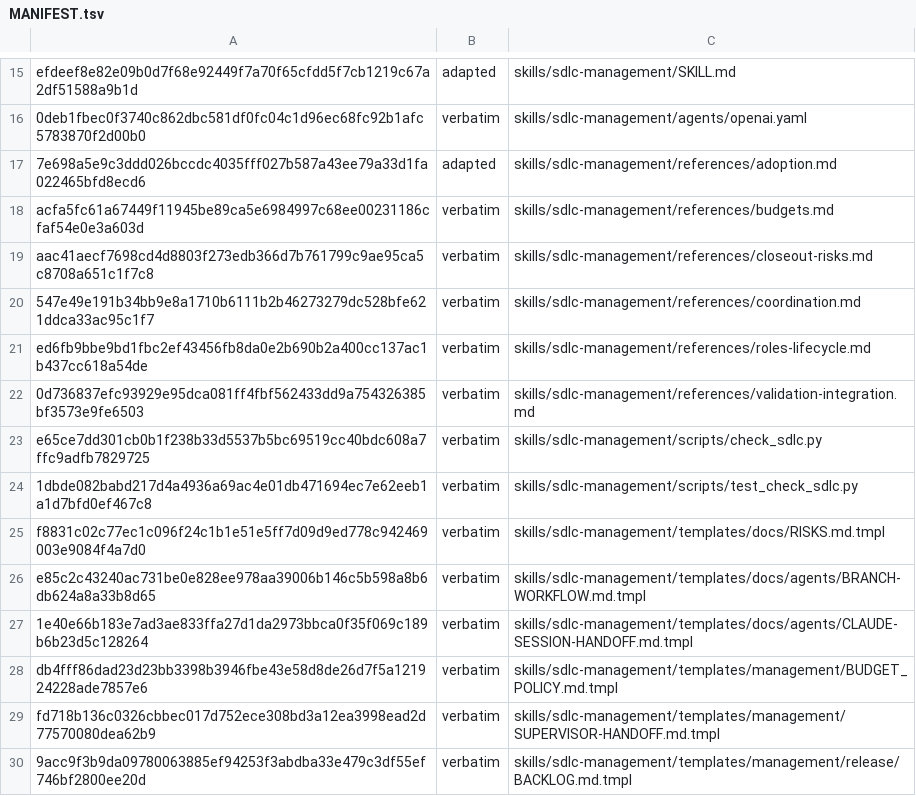
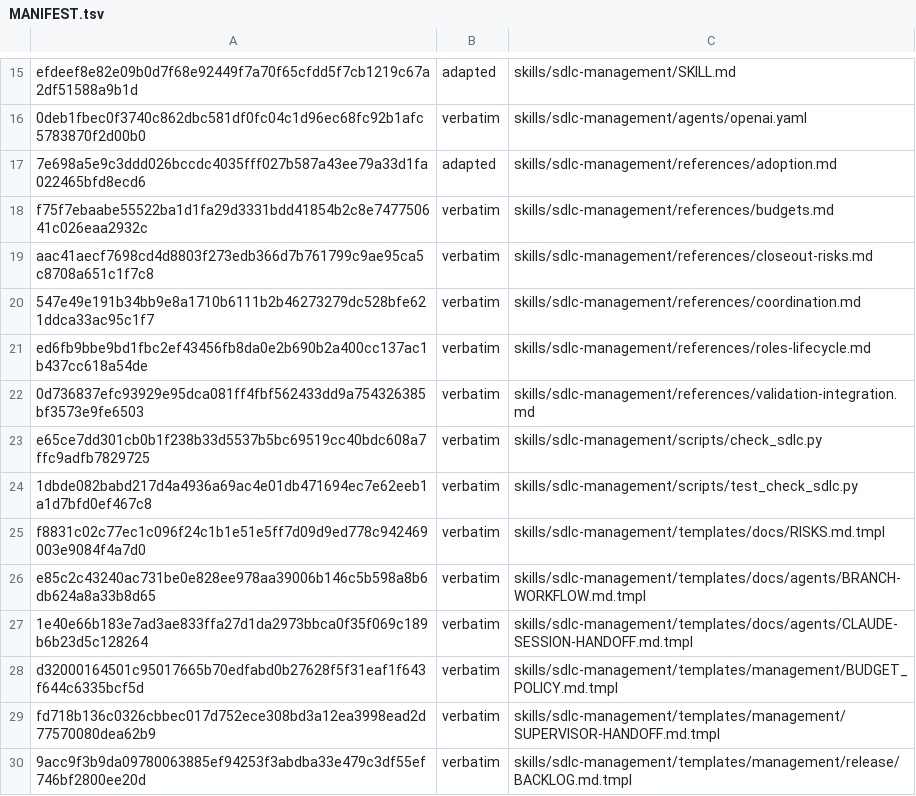
Before and after one commit to technicallypete/restruct-sdlc, a TSV file: MANIFEST.tsv, drawn as a sheet; only a part is shown, gaps mark what is left out.

Commit message:
chore: refresh coordinator policy manifest

```diff
--- a/MANIFEST.tsv
+++ b/MANIFEST.tsv
@@ -17,3 +17,3 @@ efdeef8e82e09b0d7f68e92449f7a70f65cfdd5f7cb1219c67a2df51588a9b1d	adapted	skills/
 7e698a5e9c3ddd026bccdc4035fff027b587a43ee79a33d1fa022465bfd8ecd6	adapted	skills/sdlc-management/references/adoption.md
-acfa5fc61a67449f11945be89ca5e6984997c68ee00231186cfaf54e0e3a603d	verbatim	skills/sdlc-management/references/budgets.md
+f75f7ebaabe55522ba1d1fa29d3331bdd41854b2c8e747750641c026eaa2932c	verbatim	skills/sdlc-management/references/budgets.md
 aac41aecf7698cd4d8803f273edb366d7b761799c9ae95ca5c8708a651c1f7c8	verbatim	skills/sdlc-management/references/closeout-risks.md
@@ -27,3 +27,3 @@ e85c2c43240ac731be0e828ee978aa39006b146c5b598a8b6db624a8a33b8d65	verbatim	skills
 1e40e66b183e7ad3ae833ffa27d1da2973bbca0f35f069c189b6b23d5c128264	verbatim	skills/sdlc-management/templates/docs/agents/CLAUDE-SESSION-HANDOFF.md.tmpl
-db4fff86dad23d23bb3398b3946fbe43e58d8de26d7f5a121924228ade7857e6	verbatim	skills/sdlc-management/templates/management/BUDGET_POLICY.md.tmpl
+d32000164501c95017665b70edfabd0b27628f5f31eaf1f643f644c6335bcf5d	verbatim	skills/sdlc-management/templates/management/BUDGET_POLICY.md.tmpl
 fd718b136c0326cbbec017d752ece308bd3a12ea3998ead2d77570080dea62b9	verbatim	skills/sdlc-management/templates/management/SUPERVISOR-HANDOFF.md.tmpl
```
